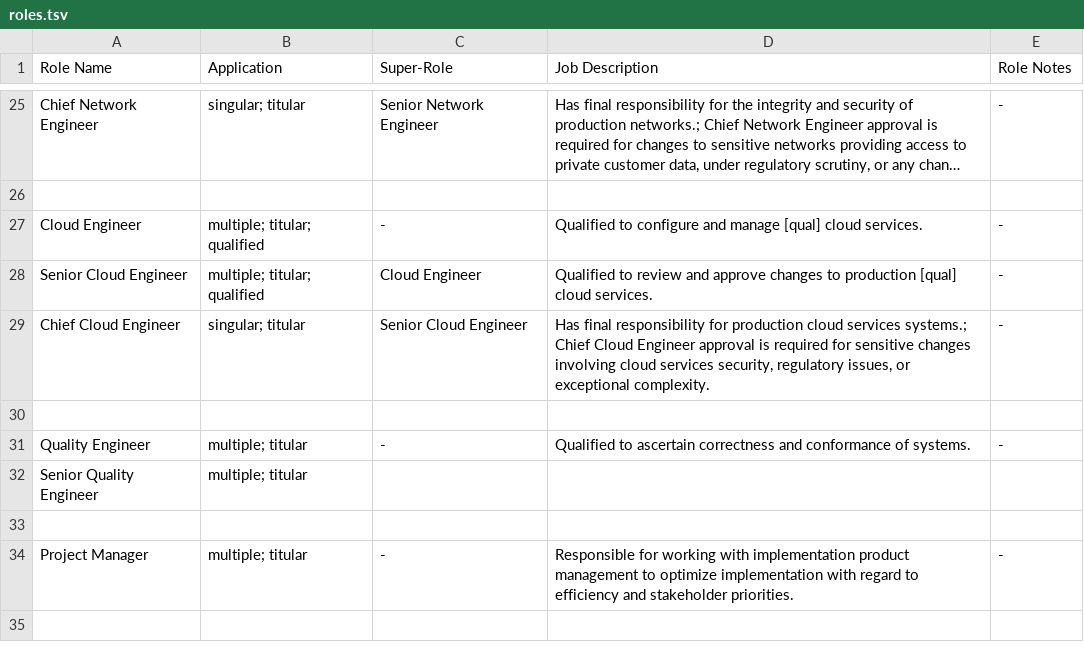
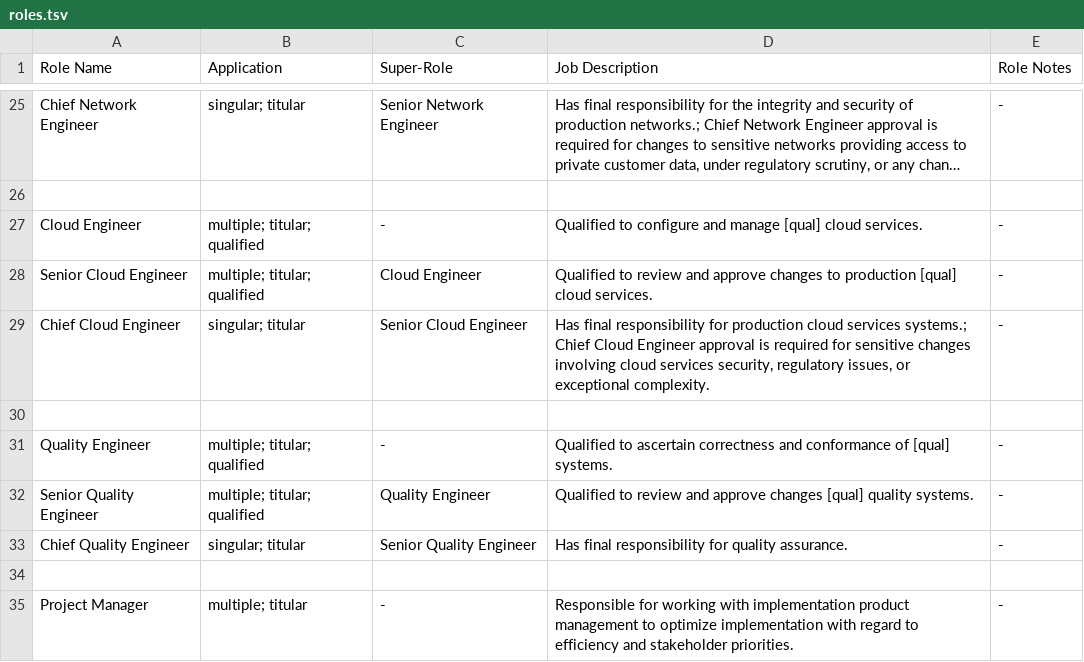
Before and after one commit to Liquid-Labs/policy-roles, a TSV file: policy/roles.tsv, drawn as a sheet; only a part is shown, gaps mark what is left out; the shorter side is filled out with more unchanged rows; long unchanged cells end in ….

Commit message:
hotfix: defnide/fixed quality engineer def

```diff
--- a/policy/roles.tsv
+++ b/policy/roles.tsv
@@ -30,4 +30,5 @@ Chief Cloud Engineer	singular; titular	Senior Cloud Engineer	Has final responsib
 
-Quality Engineer	multiple; titular	-	Qualified to ascertain correctness and conformance of systems.	-
-Senior Quality Engineer	multiple; titular
+Quality Engineer	multiple; titular; qualified	-	Qualified to ascertain correctness and conformance of [qual] systems.	-
+Senior Quality Engineer	multiple; titular; qualified	Quality Engineer	Qualified to review and approve changes [qual] quality systems.	-
+Chief Quality Engineer	singular; titular	Senior Quality Engineer	Has final responsibility for quality assurance.	-
 
```
